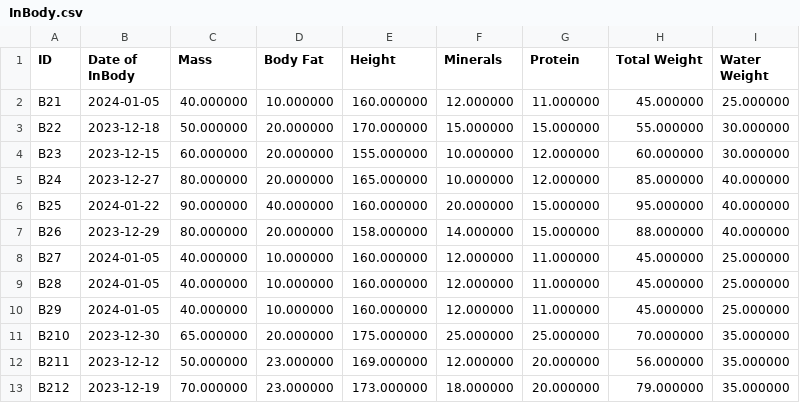
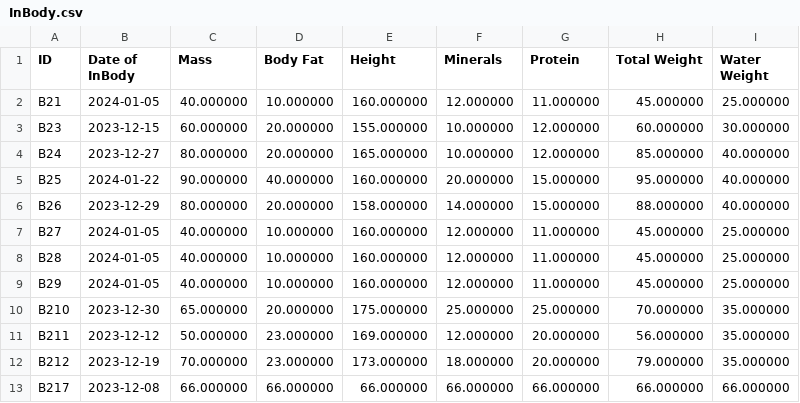
Before and after one commit to maryam-galal/Gym-Management-System, a CSV file: InBody.csv, drawn as a sheet.

```diff
--- a/InBody.csv
+++ b/InBody.csv
@@ -2,3 +2,2 @@
 B21,2024-01-05,40.000000,10.000000,160.000000,12.000000,11.000000,45.000000,25.000000
-B22,2023-12-18,50.000000,20.000000,170.000000,15.000000,15.000000,55.000000,30.000000
 B23,2023-12-15,60.000000,20.000000,155.000000,10.000000,12.000000,60.000000,30.000000
@@ -13 +12,2 @@ B211,2023-12-12,50.000000,23.000000,169.000000,12.000000,20.000000,56.000000,35.
 B212,2023-12-19,70.000000,23.000000,173.000000,18.000000,20.000000,79.000000,35.000000
+B217,2023-12-08,66.000000,66.000000,66.000000,66.000000,66.000000,66.000000,66.000000
```
Also changed, not shown: Registration.csv, 3 other files.
